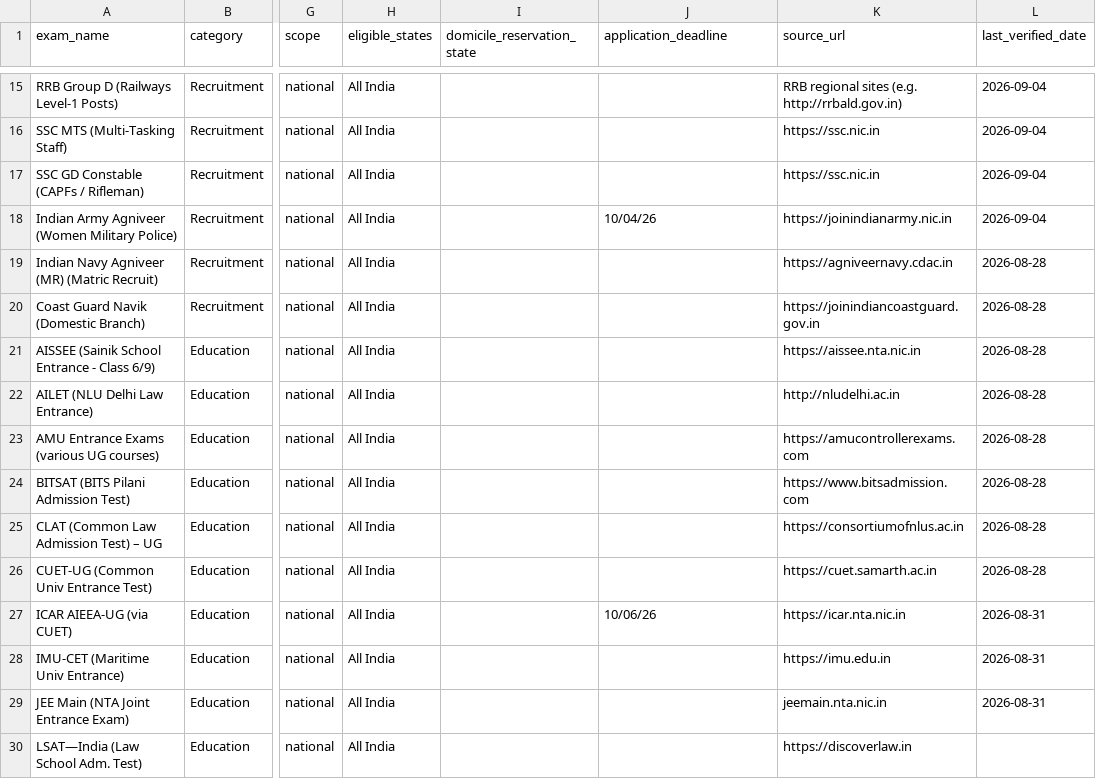
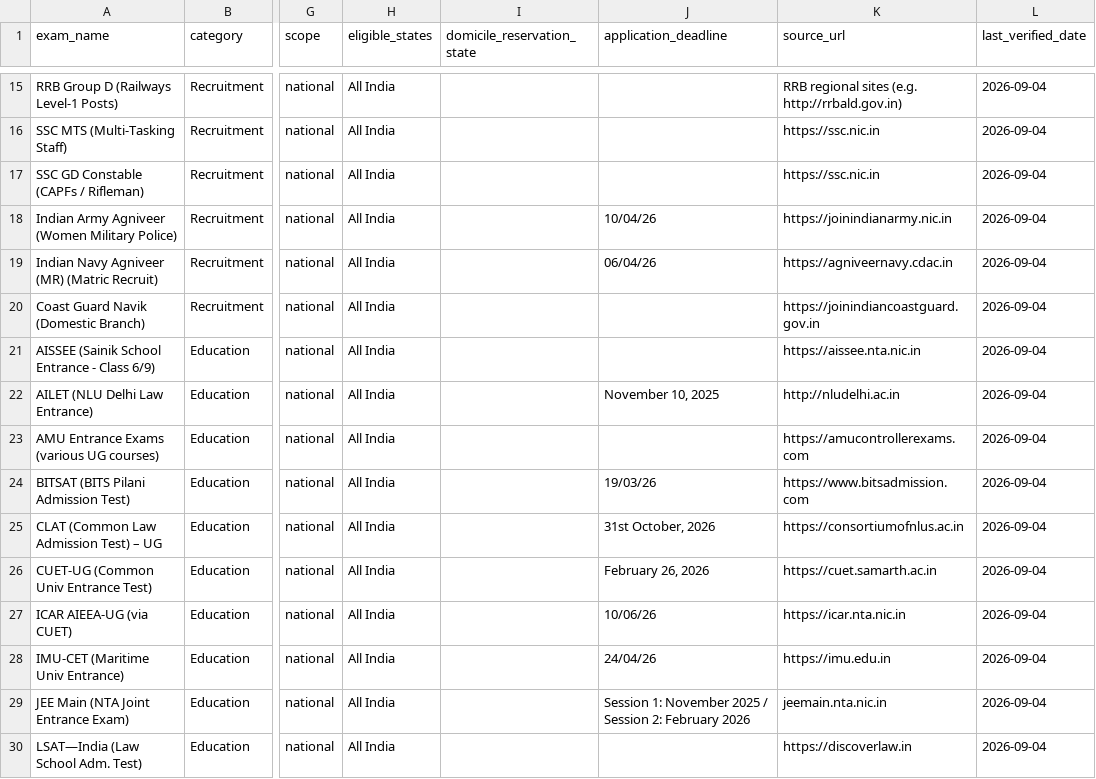
Before and after one commit to sauravk31-alt/ai-builder-portfolio, a CSV file: exams_cleaned.csv, drawn as a sheet; only a part is shown, gaps mark what is left out; the diff covers the shown part only; the diff names each change by its address in the sheet, - before the commit and + after, or states it on an @@ line.

Commit message:
latest version 5th Sept

```diff
--- a/exams_cleaned.csv
+++ b/exams_cleaned.csv
-J19 (application_deadline): (empty)
+J19 (application_deadline): 06/04/26
-L19:L26 (last_verified_date): 2026-08-28
+L19:L26 (last_verified_date): 2026-09-04
-J22 (application_deadline): (empty)
+J22 (application_deadline): November 10, 2025
-J24 (application_deadline): (empty)
+J24 (application_deadline): 19/03/26
-J25 (application_deadline): (empty)
+J25 (application_deadline): 31st October, 2026
-J26 (application_deadline): (empty)
+J26 (application_deadline): February 26, 2026
-L27:L29 (last_verified_date): 2026-08-31
+L27:L29 (last_verified_date): 2026-09-04
-J28 (application_deadline): (empty)
+J28 (application_deadline): 24/04/26
-J29 (application_deadline): (empty)
+J29 (application_deadline): Session 1: November 2025 / Session 2: February 2026
-L30 (last_verified_date): (empty)
+L30 (last_verified_date): 2026-09-04
```
Also changed, not shown: 15 edited cells elsewhere in this file.
